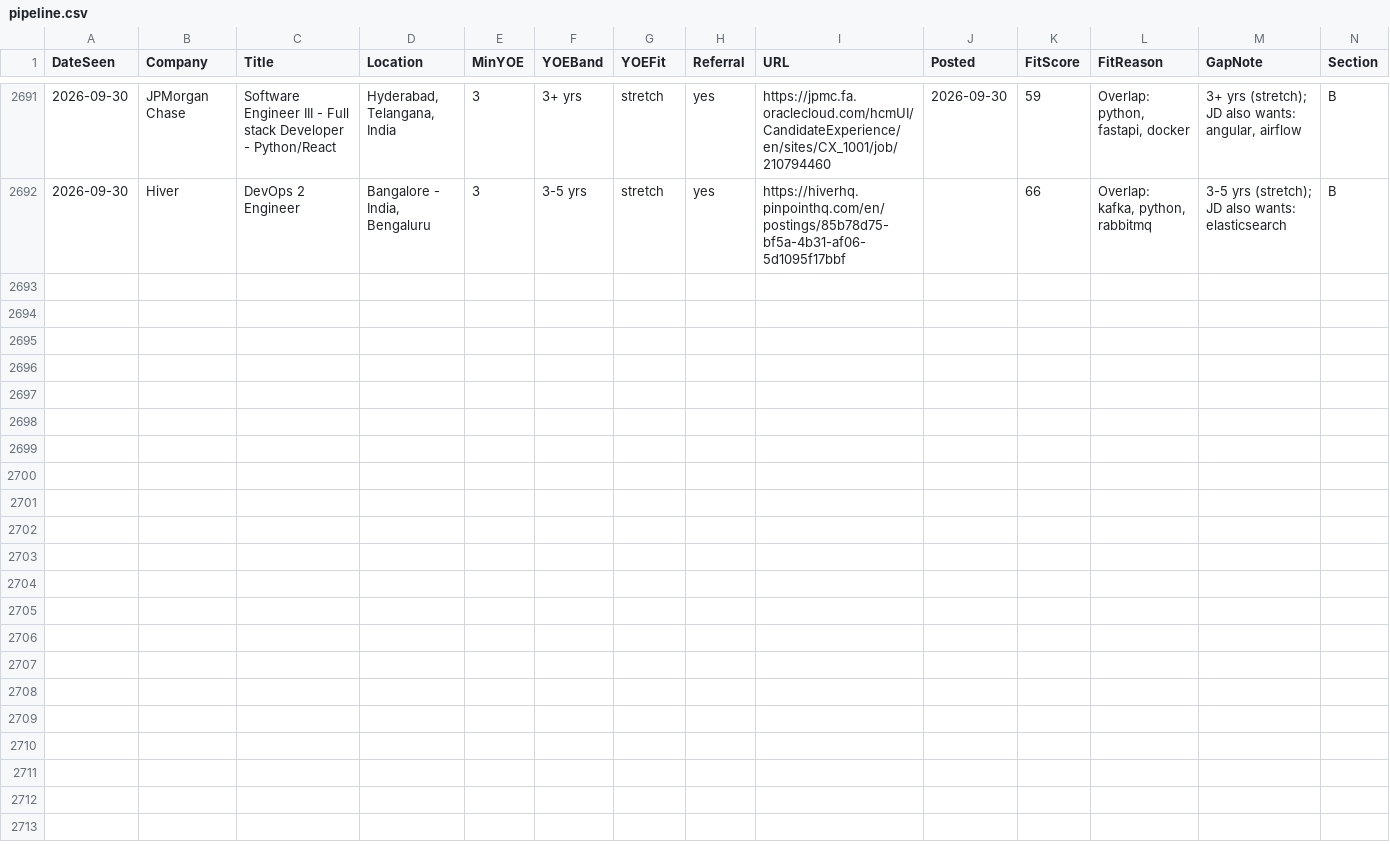
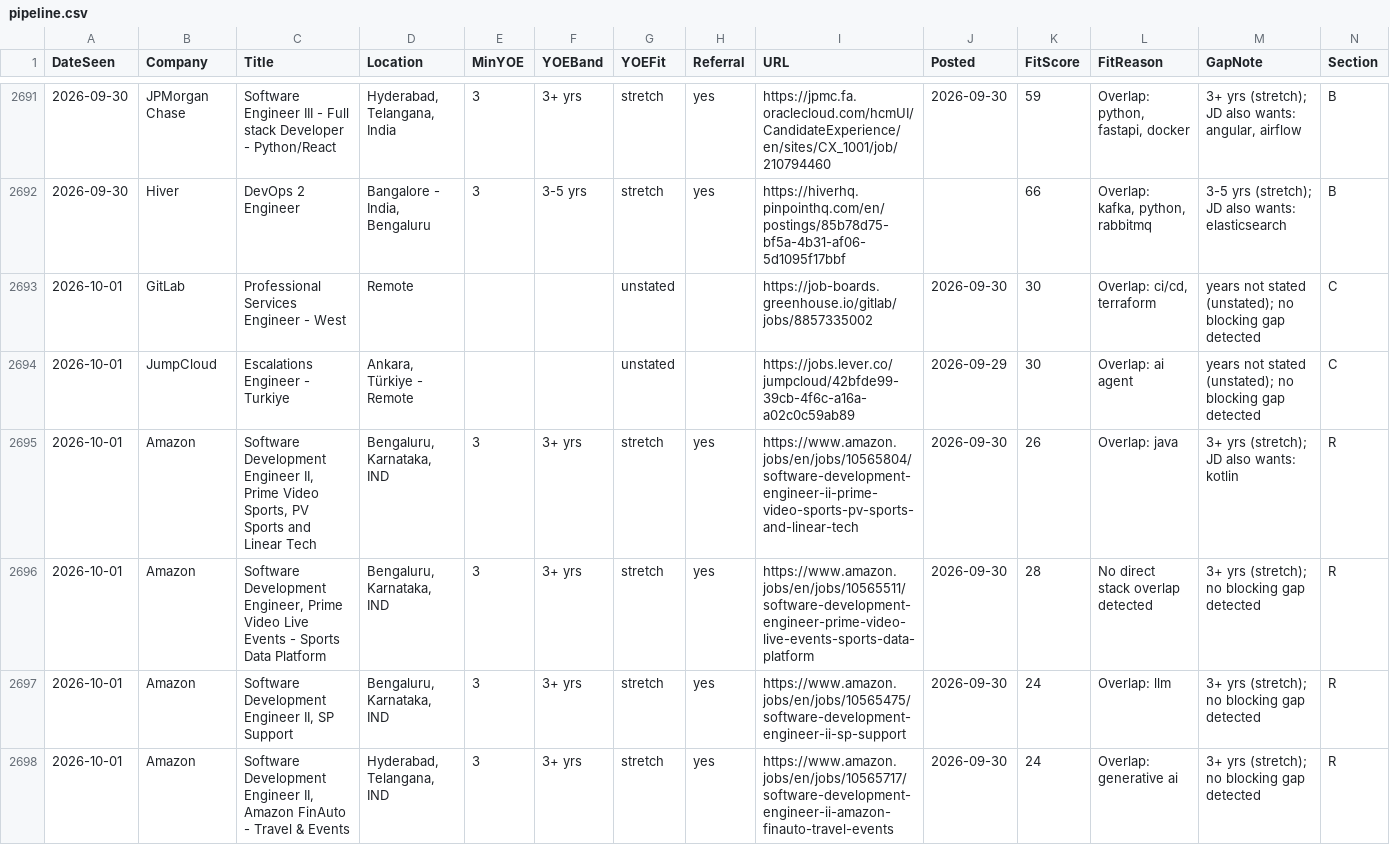
Before and after one commit to m3rcury02/jobscan, a CSV file: pipeline.csv, drawn as a sheet; only a part is shown, gaps mark what is left out; rows hold the shown columns only; the diff covers the shown part only; the diff names each change by its address in the sheet, - before the commit and + after, or states it on an @@ line.

```diff
--- a/pipeline.csv
+++ b/pipeline.csv
+row 2693: 2026-10-01 | GitLab | Professional Services Engineer - West | Remote |  |  | unstated |  | https://job-boards.greenhouse.io/gitlab/jobs/8857335002 | 2026-09-30 | 30 | Overlap: ci/cd, terraform | years not stated (unstated); no blocking gap detected | C
+row 2694: 2026-10-01 | JumpCloud | Escalations Engineer - Turkiye | Ankara, Türkiye - Remote |  |  | unstated |  | https://jobs.lever.co/jumpcloud/42bfde99-39cb-4f6c-a16a-a02c0c59ab89 | 2026-09-29 | 30 | Overlap: ai agent | years not stated (unstated); no blocking gap detected | C
+row 2695: 2026-10-01 | Amazon | Software Development Engineer II, Prime Video Sports, PV Sports and Linear Tech | Bengaluru, Karnataka, IND | 3 | 3+ yrs | stretch | yes | https://www.amazon.jobs/en/jobs/10565804/software-development-engineer-ii-prime-video-sports-pv-sports-and-linear-tech | 2026-09-30 | 26 | Overlap: java | 3+ yrs (stretch); JD also wants: kotlin | R
+row 2696: 2026-10-01 | Amazon | Software Development Engineer, Prime Video Live Events - Sports Data Platform | Bengaluru, Karnataka, IND | 3 | 3+ yrs | stretch | yes | https://www.amazon.jobs/en/jobs/10565511/software-development-engineer-prime-video-live-events-sports-data-platform | 2026-09-30 | 28 | No direct stack overlap detected | 3+ yrs (stretch); no blocking gap detected | R
+row 2697: 2026-10-01 | Amazon | Software Development Engineer II, SP Support | Bengaluru, Karnataka, IND | 3 | 3+ yrs | stretch | yes | https://www.amazon.jobs/en/jobs/10565475/software-development-engineer-ii-sp-support | 2026-09-30 | 24 | Overlap: llm | 3+ yrs (stretch); no blocking gap detected | R
+row 2698: 2026-10-01 | Amazon | Software Development Engineer II, Amazon FinAuto - Travel & Events | Hyderabad, Telangana, IND | 3 | 3+ yrs | stretch | yes | https://www.amazon.jobs/en/jobs/10565717/software-development-engineer-ii-amazon-finauto-travel-events | 2026-09-30 | 24 | Overlap: generative ai | 3+ yrs (stretch); no blocking gap detected | R
```
Also changed, not shown: 5 added rows and 19 edited cells elsewhere in this file, 2 other files.
